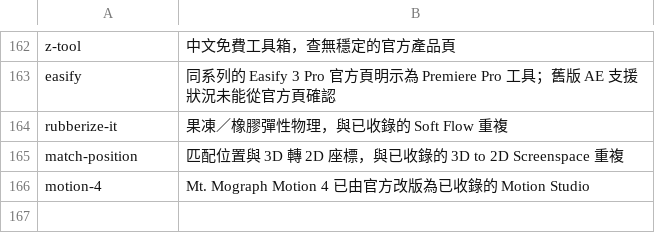
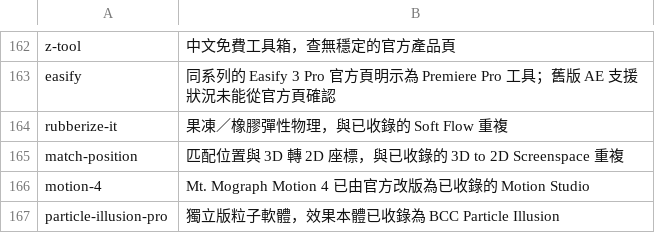
Before and after one commit to Tangzih0913/ae-effects-db, a TSV file: curation/skipped.tsv, drawn as a sheet; only a part is shown, gaps mark what is left out; the diff names each change by its address in the sheet, - before the commit and + after, or states it on an @@ line.

```diff
--- a/curation/skipped.tsv
+++ b/curation/skipped.tsv
+row 167: particle-illusion-pro | 獨立版粒子軟體，效果本體已收錄為 BCC Particle Illusion
```
Also changed, not shown: 1 other file.
